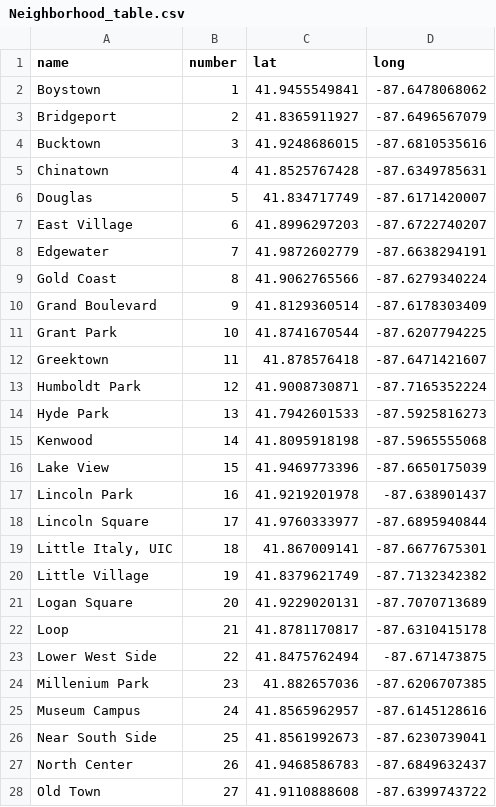
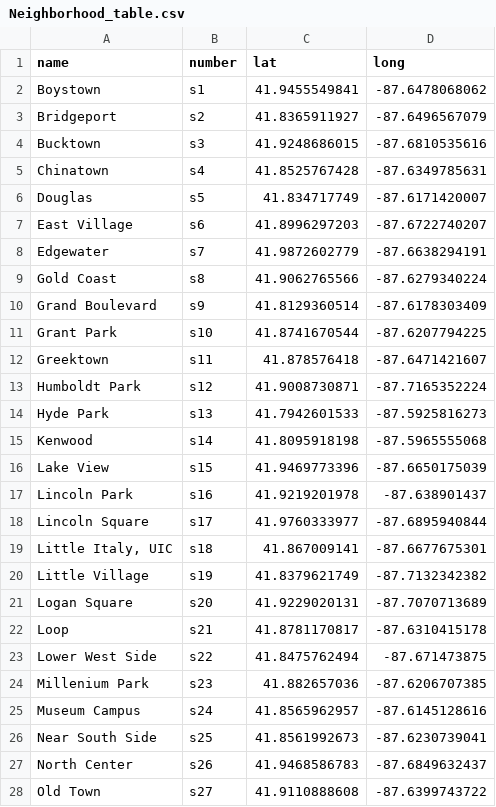
Before and after one commit to jessefurmanek/Divvy_Project, a CSV file: Misc/Neighborhood_table.csv, drawn as a sheet; only a part is shown; the diff covers the shown part only.

```diff
--- a/Misc/Neighborhood_table.csv
+++ b/Misc/Neighborhood_table.csv
@@ -1,28 +1,28 @@
 name,number,lat,long
-Boystown,1,41.9455549841,-87.6478068062
-Bridgeport,2,41.8365911927,-87.6496567079
-Bucktown,3,41.9248686015,-87.6810535616
-Chinatown,4,41.8525767428,-87.6349785631
-Douglas,5,41.834717749,-87.6171420007
-East Village,6,41.8996297203,-87.6722740207
-Edgewater,7,41.9872602779,-87.6638294191
-Gold Coast,8,41.9062765566,-87.6279340224
-Grand Boulevard,9,41.8129360514,-87.6178303409
-Grant Park,10,41.8741670544,-87.6207794225
-Greektown,11,41.878576418,-87.6471421607
-Humboldt Park,12,41.9008730871,-87.7165352224
-Hyde Park,13,41.7942601533,-87.5925816273
-Kenwood,14,41.8095918198,-87.5965555068
-Lake View,15,41.9469773396,-87.6650175039
-Lincoln Park,16,41.9219201978,-87.638901437
-Lincoln Square,17,41.9760333977,-87.6895940844
-"Little Italy, UIC",18,41.867009141,-87.6677675301
-Little Village,19,41.8379621749,-87.7132342382
-Logan Square,20,41.9229020131,-87.7070713689
-Loop,21,41.8781170817,-87.6310415178
-Lower West Side,22,41.8475762494,-87.671473875
-Millenium Park,23,41.882657036,-87.6206707385
-Museum Campus,24,41.8565962957,-87.6145128616
-Near South Side,25,41.8561992673,-87.6230739041
-North Center,26,41.9468586783,-87.6849632437
-Old Town,27,41.9110888608,-87.6399743722
+Boystown,s1,41.9455549841,-87.6478068062
+Bridgeport,s2,41.8365911927,-87.6496567079
+Bucktown,s3,41.9248686015,-87.6810535616
+Chinatown,s4,41.8525767428,-87.6349785631
+Douglas,s5,41.834717749,-87.6171420007
+East Village,s6,41.8996297203,-87.6722740207
+Edgewater,s7,41.9872602779,-87.6638294191
+Gold Coast,s8,41.9062765566,-87.6279340224
+Grand Boulevard,s9,41.8129360514,-87.6178303409
+Grant Park,s10,41.8741670544,-87.6207794225
+Greektown,s11,41.878576418,-87.6471421607
+Humboldt Park,s12,41.9008730871,-87.7165352224
+Hyde Park,s13,41.7942601533,-87.5925816273
+Kenwood,s14,41.8095918198,-87.5965555068
+Lake View,s15,41.9469773396,-87.6650175039
+Lincoln Park,s16,41.9219201978,-87.638901437
+Lincoln Square,s17,41.9760333977,-87.6895940844
+"Little Italy, UIC",s18,41.867009141,-87.6677675301
+Little Village,s19,41.8379621749,-87.7132342382
+Logan Square,s20,41.9229020131,-87.7070713689
+Loop,s21,41.8781170817,-87.6310415178
+Lower West Side,s22,41.8475762494,-87.671473875
+Millenium Park,s23,41.882657036,-87.6206707385
+Museum Campus,s24,41.8565962957,-87.6145128616
+Near South Side,s25,41.8561992673,-87.6230739041
+North Center,s26,41.9468586783,-87.6849632437
+Old Town,s27,41.9110888608,-87.6399743722
```
Also changed, not shown: 13 edited cells elsewhere in this file, 4 other files.
